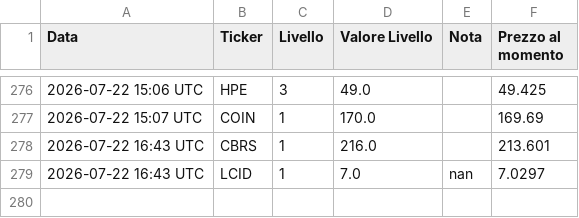
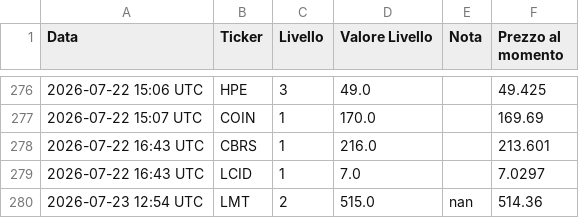
Before and after one commit to Logg84/monitor-trading-marco, a CSV file: alert_history.csv, drawn as a sheet; only a part is shown, gaps mark what is left out.

Commit message:
Aggiorna stato e storico alert

```diff
--- a/alert_history.csv
+++ b/alert_history.csv
@@ -278,2 +278,3 @@ Data,Ticker,Livello,Valore Livello,Nota,Prezzo al momento
 2026-07-22 16:43 UTC,CBRS,1,216.0,,213.601
-2026-07-22 16:43 UTC,LCID,1,7.0,nan,7.0297
+2026-07-22 16:43 UTC,LCID,1,7.0,,7.0297
+2026-07-23 12:54 UTC,LMT,2,515.0,nan,514.36
```
Also changed, not shown: 1 other file.
